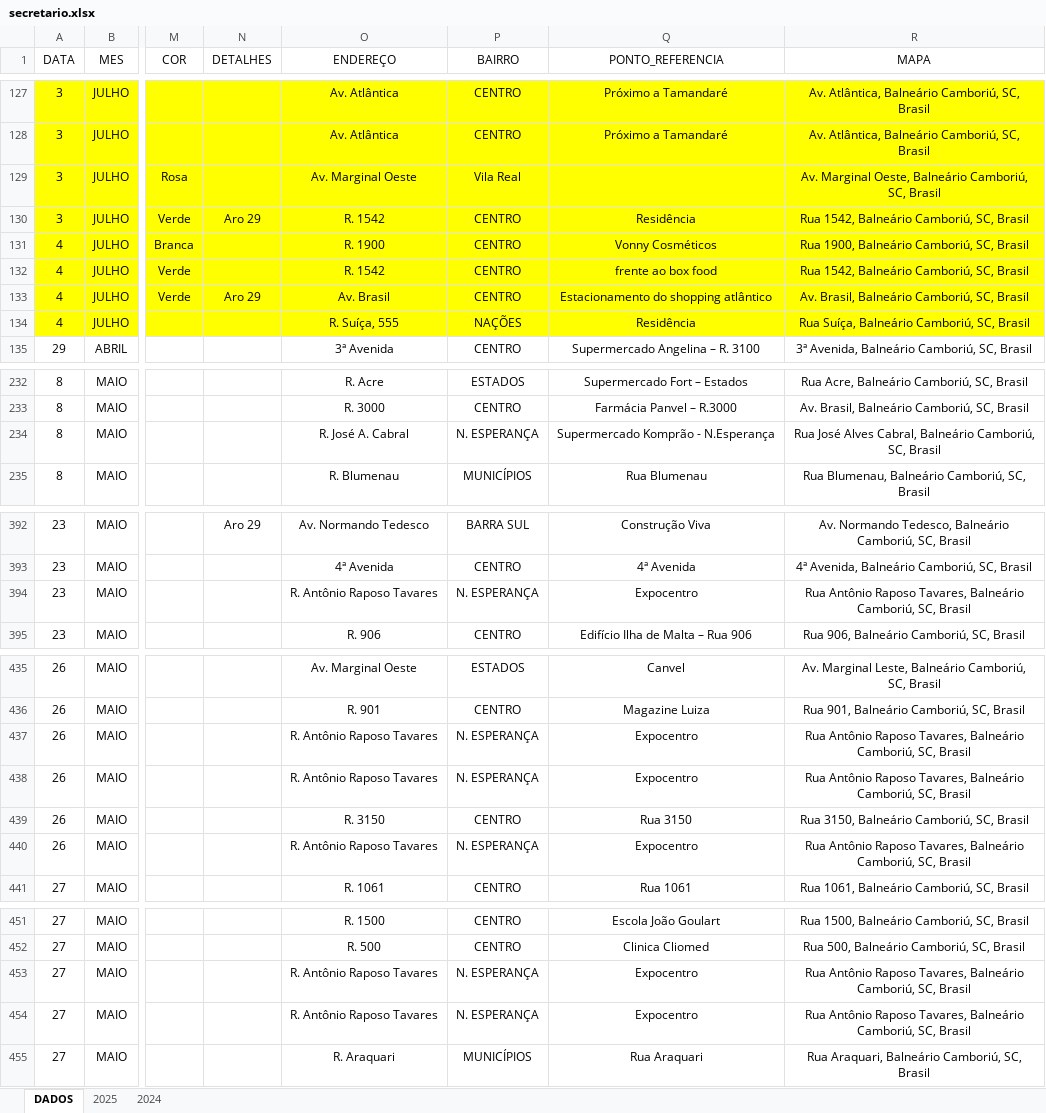
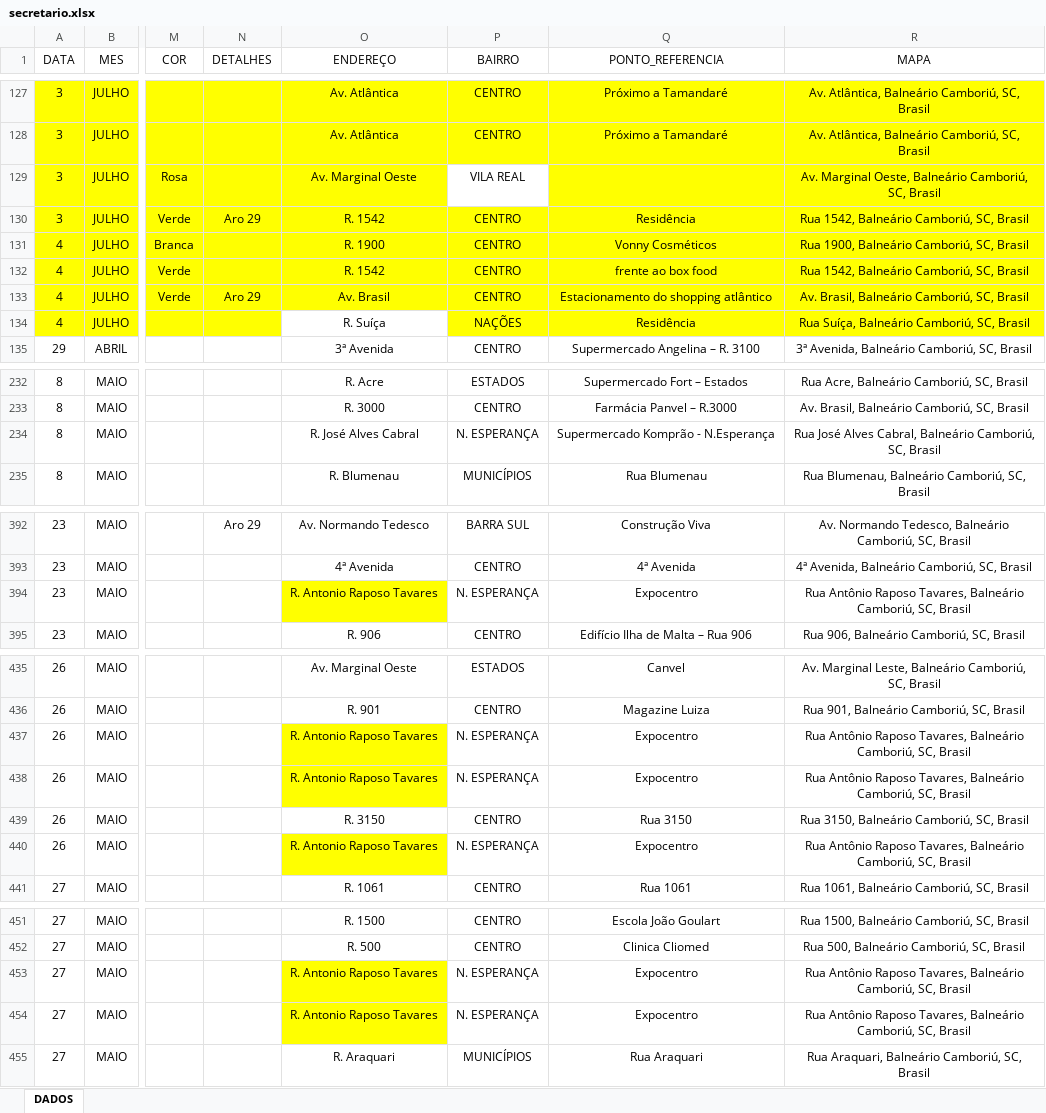
Before and after one commit to ronaldorocco/dashboard, an Excel workbook: secretario.xlsx, sheet DADOS, drawn as a sheet; only a part is shown, gaps mark what is left out; values as stored, in another font and other column widths than the file's, no borders; charts and pictures not drawn; the diff covers the shown part only; the diff names each change by its address in the sheet, - before the commit and + after, or states it on an @@ line.

```diff
--- a/secretario.xlsx (sheet DADOS)
+++ b/secretario.xlsx (sheet DADOS)
-sheet tab: 2025
-sheet tab: 2024
-P129 (BAIRRO): Vila Real
+P129 (BAIRRO): VILA REAL
-P129 fill: #FFFF00
+P129 fill: none
-O134 (ENDEREÇO): R. Suíça, 555
+O134 (ENDEREÇO): R. Suíça
-O134 fill: #FFFF00
+O134 fill: none
-O234 (ENDEREÇO): R. José A. Cabral
+O234 (ENDEREÇO): R. José Alves Cabral
-O394 (ENDEREÇO): R. Antônio Raposo Tavares
+O394 (ENDEREÇO): R. Antonio Raposo Tavares
-O394 fill: none
+O394 fill: #FFFF00
-O437:O438 (ENDEREÇO): R. Antônio Raposo Tavares
+O437:O438 (ENDEREÇO): R. Antonio Raposo Tavares
-O437:O438 fill: none
+O437:O438 fill: #FFFF00
-O440 (ENDEREÇO): R. Antônio Raposo Tavares
+O440 (ENDEREÇO): R. Antonio Raposo Tavares
-O440 fill: none
+O440 fill: #FFFF00
-O453:O454 (ENDEREÇO): R. Antônio Raposo Tavares
+O453:O454 (ENDEREÇO): R. Antonio Raposo Tavares
-O453:O454 fill: none
+O453:O454 fill: #FFFF00
```
Also changed, not shown: 5 edited cells and cell formats elsewhere in this sheet, charts or pictures, 2 other files.
